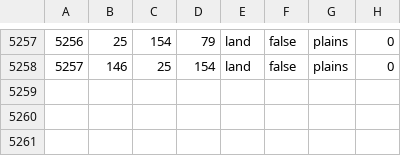
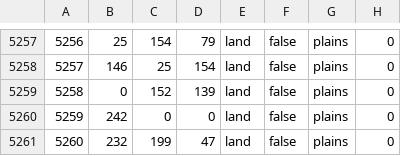
Before and after one commit to wohsd/Bloodshed_fourteen_years, a CSV file: map/definition.csv, drawn as a sheet; only a part is shown, gaps mark what is left out; the diff names each change by its address in the sheet, - before the commit and + after, or states it on an @@ line.

```diff
--- a/map/definition.csv
+++ b/map/definition.csv
+row 5259: 5258 | 0 | 152 | 139 | land | false | plains | 0
+row 5260: 5259 | 242 | 0 | 0 | land | false | plains | 0
+row 5261: 5260 | 232 | 199 | 47 | land | false | plains | 0
```
Also changed, not shown: 54 other files.
